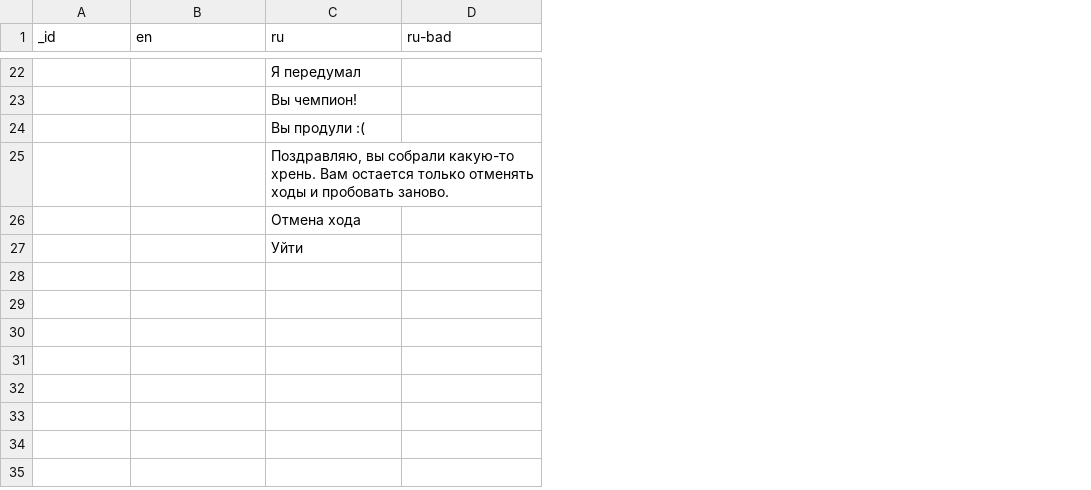
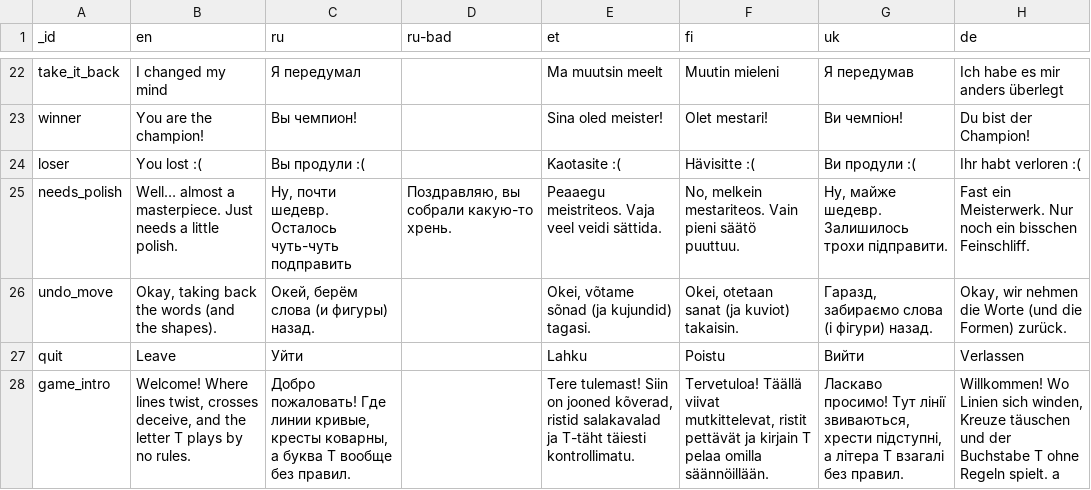
Before and after one commit to karbseseen/Touche, a CSV file: translations.csv, drawn as a sheet; only a part is shown, gaps mark what is left out; removed rows and columns are numbered as before the commit, all else as after; the diff covers the shown part only; the diff names each change by its address in the sheet, - before the commit and + after, or states it on an @@ line.

```diff
--- a/translations.csv
+++ b/translations.csv
+column E (et), rows 22-24: Ma muutsin meelt | Sina oled meister! | Kaotasite :(; row 27: Lahku
+column F (fi), rows 22-24: Muutin mieleni | Olet mestari! | Hävisitte :(; row 27: Poistu
+column G (uk), rows 22-24: Я передумав | Ви чемпіон! | Ви продули :(; row 27: Вийти
+column H (de), rows 22-24: Ich habe es mir anders überlegt | Du bist der Champion! | Ihr habt verloren :(; row 27: Verlassen
-A22 (_id): (empty)
+A22 (_id): take_it_back
-B22 (en): (empty)
+B22 (en): I changed my mind
-A23 (_id): (empty)
+A23 (_id): winner
-B23 (en): (empty)
+B23 (en): You are the champion!
-A24 (_id): (empty)
+A24 (_id): loser
-B24 (en): (empty)
+B24 (en): You lost :(
-row 25:  |  | Поздравляю, вы собрали какую-то хрень. Вам остается только отменять ходы и пробовать заново.
-row 26:  |  | Отмена хода
+row 25: needs_polish | Well… almost a masterpiece. Just needs a little polish. | Ну, почти шедевр. Осталось чуть-чуть подправить | Поздравляю, вы собрали какую-то хрень. | Peaaegu meistriteos. Vaja veel veidi sättida. | No, melkein mestariteos. Vain pieni säätö puuttuu. | Ну, майже шедевр. Залишилось трохи підправити. | Fast ein Meisterwerk. Nur noch ein bisschen Feinschliff.
+row 26: undo_move | Okay, taking back the words (and the shapes). | Окей, берём слова (и фигуры) назад. |  | Okei, võtame sõnad (ja kujundid) tagasi. | Okei, otetaan sanat (ja kuviot) takaisin. | Гаразд, забираємо слова (і фігури) назад. | Okay, wir nehmen die Worte (und die Formen) zurück.
-A27 (_id): (empty)
+A27 (_id): quit
-B27 (en): (empty)
+B27 (en): Leave
+row 28: game_intro | Welcome! Where lines twist, crosses deceive, and the letter T plays by no rules. | Добро пожаловать! Где линии кривые, кресты коварны, а буква Т вообще без правил. |  | Tere tulemast! Siin on jooned kõverad, ristid salakavalad ja T-täht täiesti kontrollimatu. | Tervetuloa! Täällä viivat mutkittelevat, ristit pettävät ja kirjain T pelaa omilla säännöillään. | Ласкаво просимо! Тут лінії звиваються, хрести підступні, а літера Т взагалі без правил. | Willkommen! Wo Linien sich winden, Kreuze täuschen und der Buchstabe T ohne Regeln spielt. a
```
Also changed, not shown: 6 added rows, 6 removed rows and 17 edited cells elsewhere in this file.
